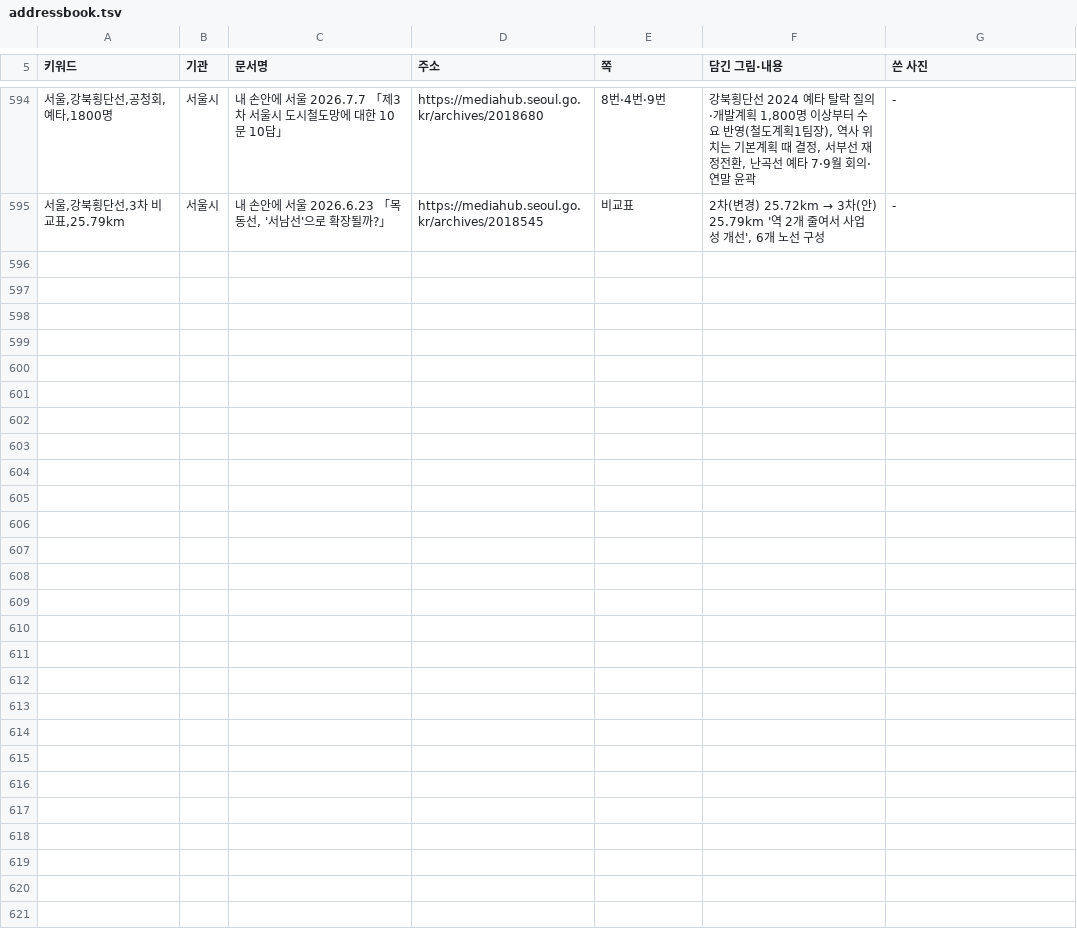
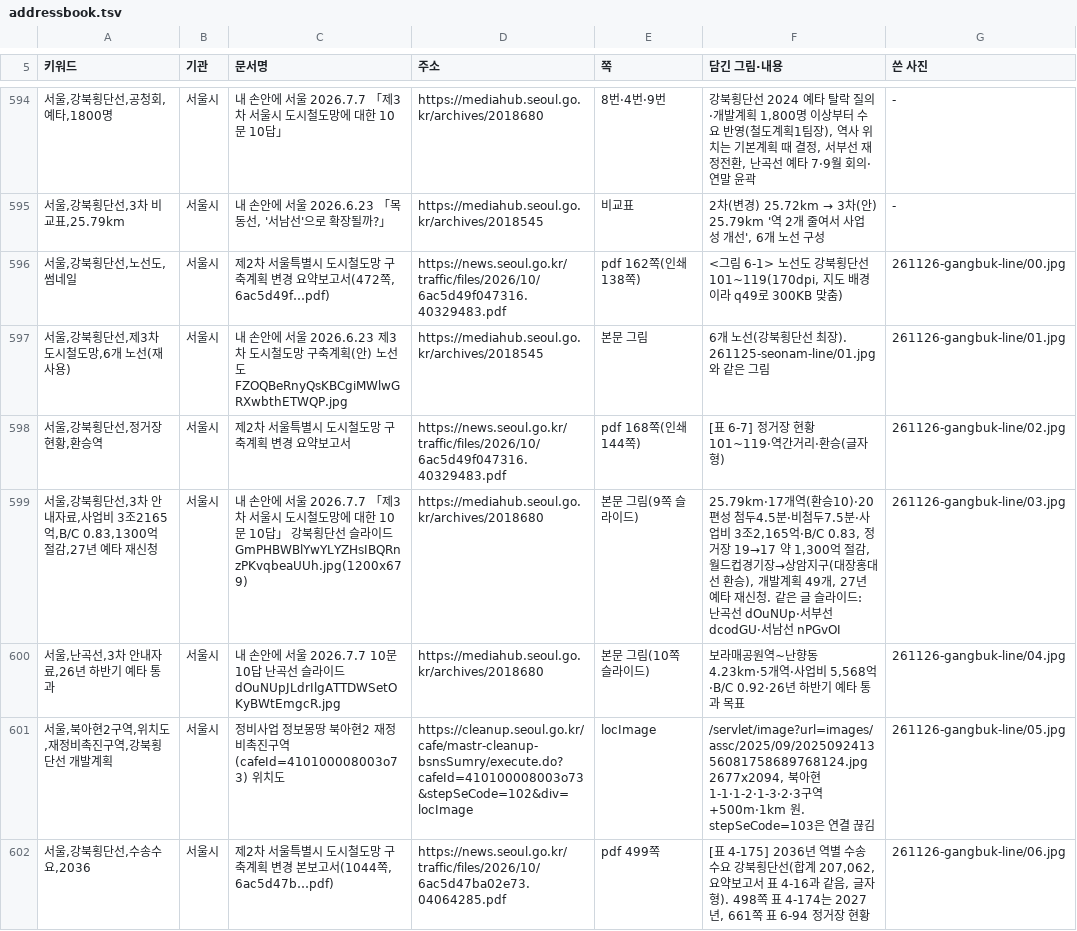
Before and after one commit to min123172317-max/blog-images, a TSV file: addressbook.tsv, drawn as a sheet; only a part is shown, gaps mark what is left out; the diff names each change by its address in the sheet, - before the commit and + after, or states it on an @@ line.

```diff
--- a/addressbook.tsv
+++ b/addressbook.tsv
+row 596: 서울,강북횡단선,노선도,썸네일 | 서울시 | 제2차 서울특별시 도시철도망 구축계획 변경 요약보고서(472쪽, 6ac5d49f…pdf) | https://news.seoul.go.kr/traffic/files/2026/10/6ac5d49f047316.40329483.pdf | pdf 162쪽(인쇄 138쪽) | <그림 6-1> 노선도 강북횡단선 101~119(170dpi, 지도 배경이라 q49로 300KB 맞춤) | 261126-gangbuk-line/00.jpg
+row 597: 서울,강북횡단선,제3차 도시철도망,6개 노선(재사용) | 서울시 | 내 손안에 서울 2026.6.23 제3차 도시철도망 구축계획(안) 노선도 FZOQBeRnyQsKBCgiMWlwGRXwbthETWQP.jpg | https://mediahub.seoul.go.kr/archives/2018545 | 본문 그림 | 6개 노선(강북횡단선 최장). 261125-seonam-line/01.jpg와 같은 그림 | 261126-gangbuk-line/01.jpg
+row 598: 서울,강북횡단선,정거장 현황,환승역 | 서울시 | 제2차 서울특별시 도시철도망 구축계획 변경 요약보고서 | https://news.seoul.go.kr/traffic/files/2026/10/6ac5d49f047316.40329483.pdf | pdf 168쪽(인쇄 144쪽) | [표 6-7] 정거장 현황 101~119·역간거리·환승(글자형) | 261126-gangbuk-line/02.jpg
+row 599: 서울,강북횡단선,3차 안내자료,사업비 3조2165억,B/C 0.83,1300억 절감,27년 예타 재신청 | 서울시 | 내 손안에 서울 2026.7.7 「제3차 서울시 도시철도망에 대한 10문 10답」 강북횡단선 슬라이드 GmPHBWBlYwYLYZHsIBQRnzPKvqbeaUUh.jpg(1200x679) | https://mediahub.seoul.go.kr/archives/2018680 | 본문 그림(9쪽 슬라이드) | 25.79km·17개역(환승10)·20편성 첨두4.5분·비첨두7.5분·사업비 3조2,165억·B/C 0.83, 정거장 19→17 약 1,300억 절감, 월드컵경기장→상암지구(대장홍대선 환승), 개발계획 49개, 27년 예타 재신청. 같은 글 슬라이드: 난곡선 dOuNUp·서부선 dcodGU·서남선 nPGvOI | 261126-gangbuk-line/03.jpg
+row 600: 서울,난곡선,3차 안내자료,26년 하반기 예타 통과 | 서울시 | 내 손안에 서울 2026.7.7 10문 10답 난곡선 슬라이드 dOuNUpJLdrIlgATTDWSetOKyBWtEmgcR.jpg | https://mediahub.seoul.go.kr/archives/2018680 | 본문 그림(10쪽 슬라이드) | 보라매공원역~난향동 4.23km·5개역·사업비 5,568억·B/C 0.92·26년 하반기 예타 통과 목표 | 261126-gangbuk-line/04.jpg
+row 601: 서울,북아현2구역,위치도,재정비촉진구역,강북횡단선 개발계획 | 서울시 | 정비사업 정보몽땅 북아현2 재정비촉진구역(cafeId=410100008003o73) 위치도 | https://cleanup.seoul.go.kr/cafe/mastr-cleanup-bsnsSumry/execute.do?cafeId=410100008003o73&stepSeCode=102&div=locImage | locImage | /servlet/image?url=images/assc/2025/09/202509241356081758689768124.jpg 2677x2094, 북아현1-1·1-2·1-3·2·3구역+500m·1km 원. stepSeCode=103은 연결 끊김 | 261126-gangbuk-line/05.jpg
+row 602: 서울,강북횡단선,수송수요,2036 | 서울시 | 제2차 서울특별시 도시철도망 구축계획 변경 본보고서(1044쪽, 6ac5d47b…pdf) | https://news.seoul.go.kr/traffic/files/2026/10/6ac5d47ba02e73.04064285.pdf | pdf 499쪽 | [표 4-175] 2036년 역별 수송수요 강북횡단선(합계 207,062, 요약보고서 표 4-16과 같음, 글자형). 498쪽 표 4-174는 2027년, 661쪽 표 6-94 정거장 현황 | 261126-gangbuk-line/06.jpg
```
Also changed, not shown: 11 other files.
